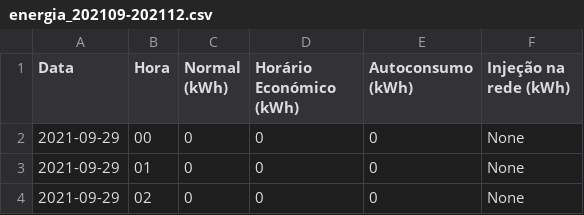
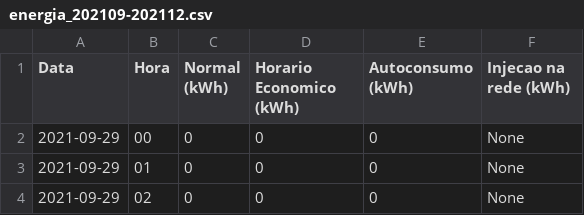
Before and after one commit to simaobarroso/tp-daa, a CSV file: competicao/energia_202109-202112.csv, drawn as a sheet; only a part is shown; the diff names each change by its address in the sheet, - before the commit and + after, or states it on an @@ line.

Commit message:
Merge dos datasets de competição

```diff
--- a/competicao/energia_202109-202112.csv
+++ b/competicao/energia_202109-202112.csv
-D1: Horário Económico (kWh)
+D1: Horario Economico (kWh)
-F1: Injeção na rede (kWh)
+F1: Injecao na rede (kWh)
```
Also changed, not shown: competicao/energia_202201-202212.csv, 1 other file.
